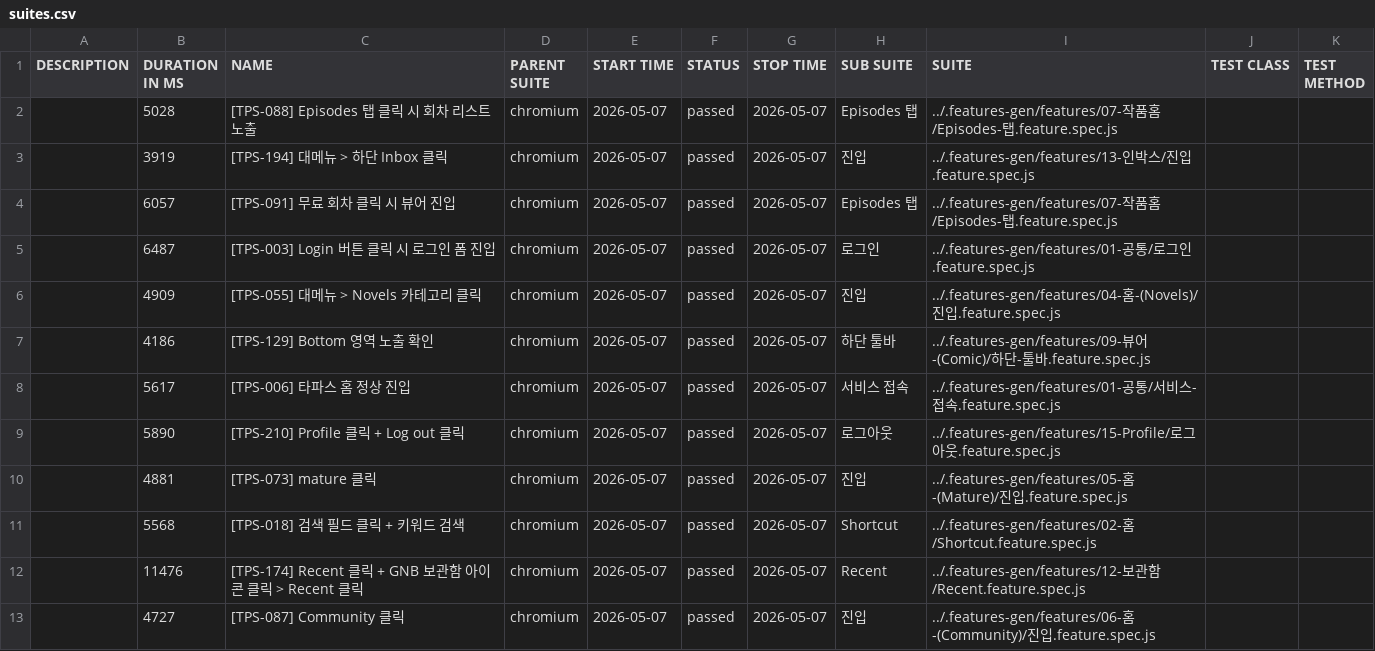
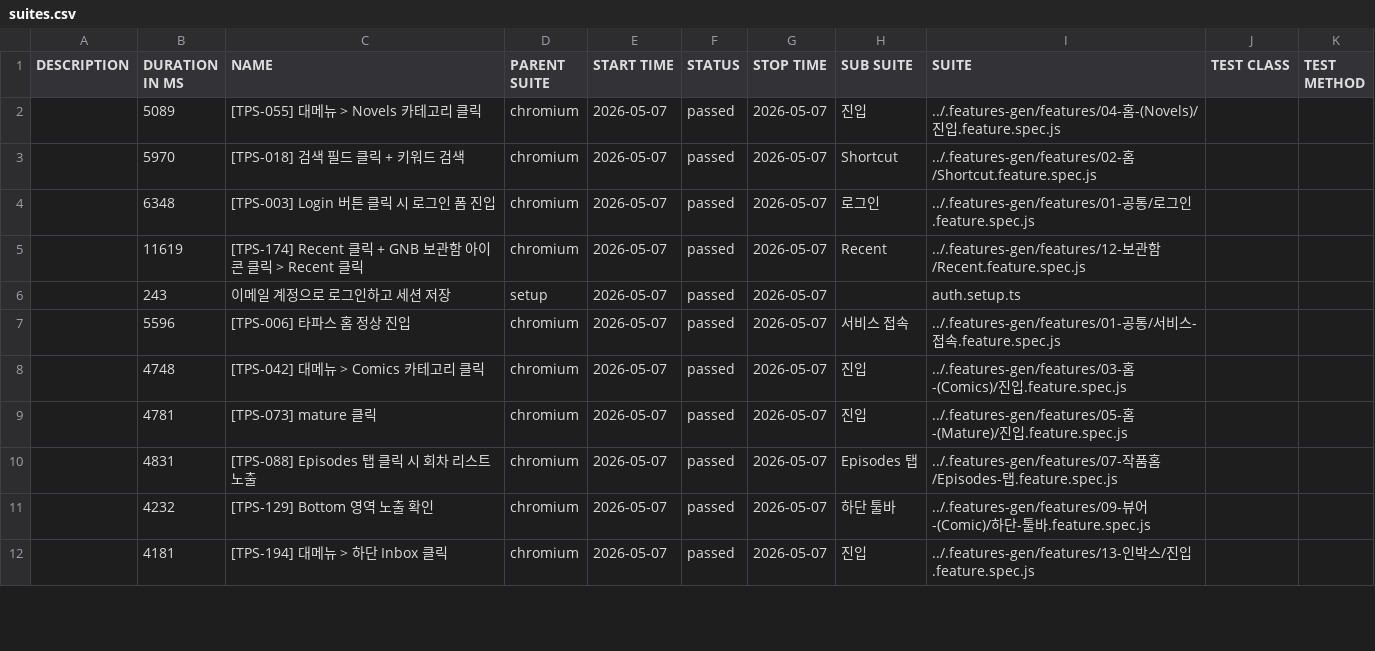
Before and after one commit to RheeSuho/tapas-qa, a CSV file: data/suites.csv, drawn as a sheet; only a part is shown; the diff covers the shown part only.

```diff
--- a/data/suites.csv
+++ b/data/suites.csv
@@ -1,13 +1,12 @@
 "DESCRIPTION","DURATION IN MS","NAME","PARENT SUITE","START TIME","STATUS","STOP TIME","SUB SUITE","SUITE","TEST CLASS","TEST METHOD"
-"","5028","[TPS-088] Episodes 탭 클릭 시 회차 리스트 노출","chromium","2026-05-07","passed","2026-05-07","Episodes 탭","../.features-gen/features/07-작품홈/Episodes-탭.feature.spec.js","",""
-"","3919","[TPS-194] 대메뉴 > 하단 Inbox 클릭","chromium","2026-05-07","passed","2026-05-07","진입","../.features-gen/features/13-인박스/진입.feature.spec.js","",""
-"","6057","[TPS-091] 무료 회차 클릭 시 뷰어 진입","chromium","2026-05-07","passed","2026-05-07","Episodes 탭","../.features-gen/features/07-작품홈/Episodes-탭.feature.spec.js","",""
-"","6487","[TPS-003] Login 버튼 클릭 시 로그인 폼 진입","chromium","2026-05-07","passed","2026-05-07","로그인","../.features-gen/features/01-공통/로그인.feature.spec.js","",""
-"","4909","[TPS-055] 대메뉴 > Novels 카테고리 클릭","chromium","2026-05-07","passed","2026-05-07","진입","../.features-gen/features/04-홈-(Novels)/진입.feature.spec.js","",""
-"","4186","[TPS-129] Bottom 영역 노출 확인","chromium","2026-05-07","passed","2026-05-07","하단 툴바","../.features-gen/features/09-뷰어-(Comic)/하단-툴바.feature.spec.js","",""
-"","5617","[TPS-006] 타파스 홈 정상 진입","chromium","2026-05-07","passed","2026-05-07","서비스 접속","../.features-gen/features/01-공통/서비스-접속.feature.spec.js","",""
-"","5890","[TPS-210] Profile 클릭 + Log out 클릭","chromium","2026-05-07","passed","2026-05-07","로그아웃","../.features-gen/features/15-Profile/로그아웃.feature.spec.js","",""
-"","4881","[TPS-073] mature 클릭","chromium","2026-05-07","passed","2026-05-07","진입","../.features-gen/features/05-홈-(Mature)/진입.feature.spec.js","",""
-"","5568","[TPS-018] 검색 필드 클릭 + 키워드 검색","chromium","2026-05-07","passed","2026-05-07","Shortcut","../.features-gen/features/02-홈/Shortcut.feature.spec.js","",""
-"","11476","[TPS-174] Recent 클릭 + GNB 보관함 아이콘 클릭 > Recent 클릭","chromium","2026-05-07","passed","2026-05-07","Recent","../.features-gen/features/12-보관함/Recent.feature.spec.js","",""
-"","4727","[TPS-087] Community 클릭","chromium","2026-05-07","passed","2026-05-07","진입","../.features-gen/features/06-홈-(Community)/진입.feature.spec.js","",""
+"","5089","[TPS-055] 대메뉴 > Novels 카테고리 클릭","chromium","2026-05-07","passed","2026-05-07","진입","../.features-gen/features/04-홈-(Novels)/진입.feature.spec.js","",""
+"","5970","[TPS-018] 검색 필드 클릭 + 키워드 검색","chromium","2026-05-07","passed","2026-05-07","Shortcut","../.features-gen/features/02-홈/Shortcut.feature.spec.js","",""
+"","6348","[TPS-003] Login 버튼 클릭 시 로그인 폼 진입","chromium","2026-05-07","passed","2026-05-07","로그인","../.features-gen/features/01-공통/로그인.feature.spec.js","",""
+"","11619","[TPS-174] Recent 클릭 + GNB 보관함 아이콘 클릭 > Recent 클릭","chromium","2026-05-07","passed","2026-05-07","Recent","../.features-gen/features/12-보관함/Recent.feature.spec.js","",""
+"","243","이메일 계정으로 로그인하고 세션 저장","setup","2026-05-07","passed","2026-05-07","","auth.setup.ts","",""
+"","5596","[TPS-006] 타파스 홈 정상 진입","chromium","2026-05-07","passed","2026-05-07","서비스 접속","../.features-gen/features/01-공통/서비스-접속.feature.spec.js","",""
+"","4748","[TPS-042] 대메뉴 > Comics 카테고리 클릭","chromium","2026-05-07","passed","2026-05-07","진입","../.features-gen/features/03-홈-(Comics)/진입.feature.spec.js","",""
+"","4781","[TPS-073] mature 클릭","chromium","2026-05-07","passed","2026-05-07","진입","../.features-gen/features/05-홈-(Mature)/진입.feature.spec.js","",""
+"","4831","[TPS-088] Episodes 탭 클릭 시 회차 리스트 노출","chromium","2026-05-07","passed","2026-05-07","Episodes 탭","../.features-gen/features/07-작품홈/Episodes-탭.feature.spec.js","",""
+"","4232","[TPS-129] Bottom 영역 노출 확인","chromium","2026-05-07","passed","2026-05-07","하단 툴바","../.features-gen/features/09-뷰어-(Comic)/하단-툴바.feature.spec.js","",""
+"","4181","[TPS-194] 대메뉴 > 하단 Inbox 클릭","chromium","2026-05-07","passed","2026-05-07","진입","../.features-gen/features/13-인박스/진입.feature.spec.js","",""
```
Also changed, not shown: 2 added rows, 1 removed row and 5 edited cells elsewhere in this file, 53 other files.
